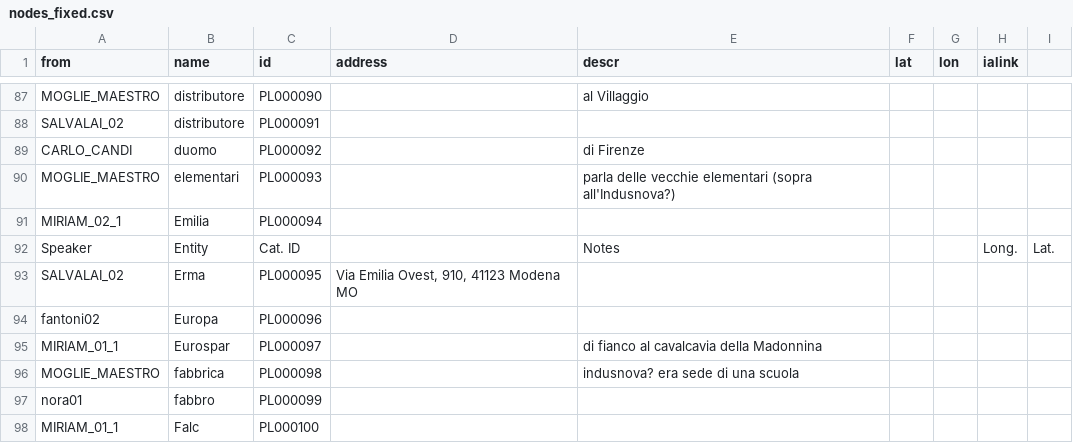
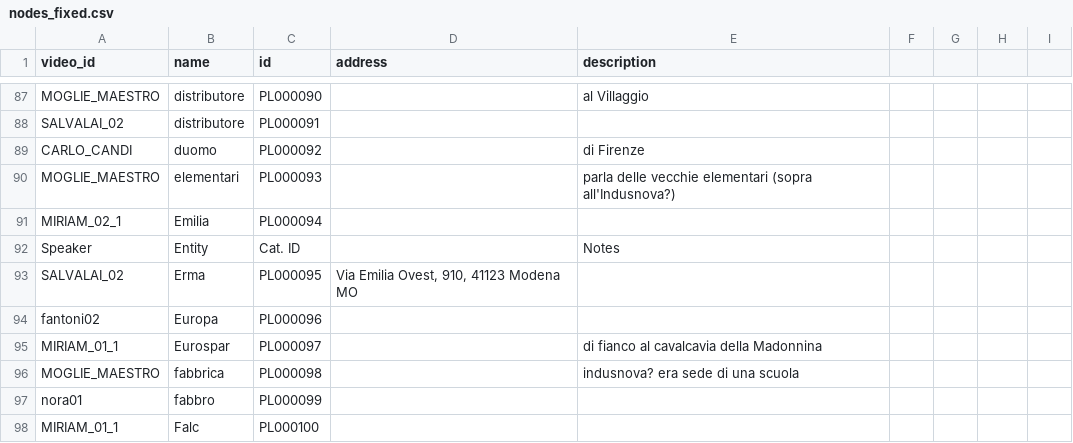
Before and after one commit to archiviofontiorali/aformap, a CSV file: data/nodes_fixed.csv, drawn as a sheet; only a part is shown, gaps mark what is left out; the diff names each change by its address in the sheet, - before the commit and + after, or states it on an @@ line.

Commit message:
Fix: remove null columns

```diff
--- a/data/nodes_fixed.csv
+++ b/data/nodes_fixed.csv
-A1: from
+A1: video_id
-E1: descr
+E1: description
-F1: lat
+F1: (empty)
-G1: lon
+G1: (empty)
-H1: ialink
+H1: (empty)
-H92: Long.
+H92: (empty)
-I92: Lat.
+I92: (empty)
```
